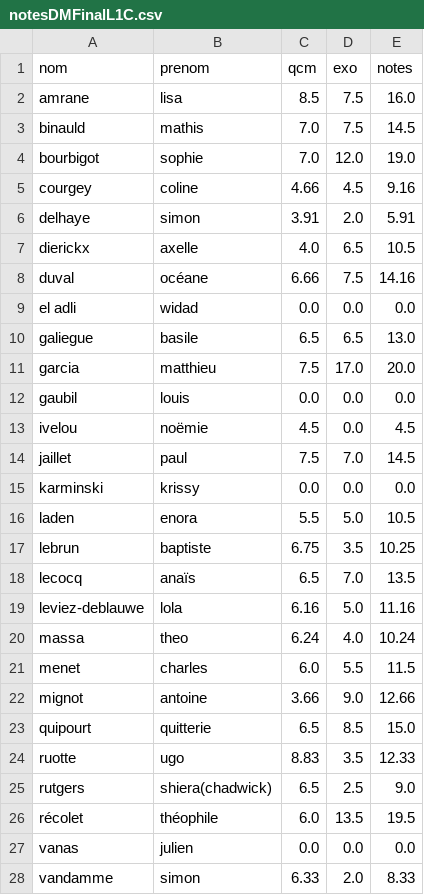
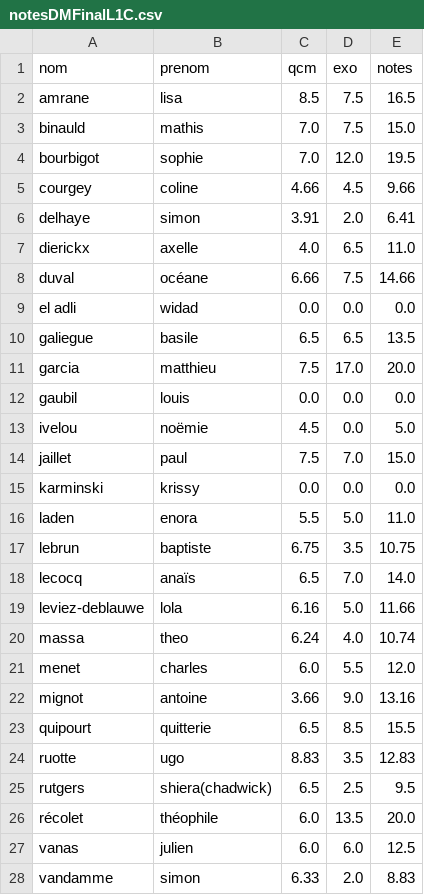
Before and after one commit to VincentReynaert/L1_Algo_local, a CSV file: jupyter/L1/RendusDM/notesDMFinalL1C.csv, drawn as a sheet.

```diff
--- a/jupyter/L1/RendusDM/notesDMFinalL1C.csv
+++ b/jupyter/L1/RendusDM/notesDMFinalL1C.csv
@@ -1,28 +1,28 @@
 nom,prenom,qcm,exo,notes
- amrane,lisa,8.5,7.5,16.0
-binauld,mathis,7.0,7.5,14.5
-bourbigot,sophie,7.0,12.0,19.0
-courgey,coline,4.66,4.5,9.16
-delhaye,simon,3.91,2.0,5.91
-dierickx,axelle,4.0,6.5,10.5
-duval,océane,6.66,7.5,14.16
+ amrane,lisa,8.5,7.5,16.5
+binauld,mathis,7.0,7.5,15.0
+bourbigot,sophie,7.0,12.0,19.5
+courgey,coline,4.66,4.5,9.66
+delhaye,simon,3.91,2.0,6.41
+dierickx,axelle,4.0,6.5,11.0
+duval,océane,6.66,7.5,14.66
 el adli,widad,0.0,0.0,0.0
-galiegue,basile,6.5,6.5,13.0
+galiegue,basile,6.5,6.5,13.5
 garcia,matthieu,7.5,17.0,20.0
 gaubil,louis,0.0,0.0,0.0
-ivelou,noëmie,4.5,0.0,4.5
-jaillet,paul,7.5,7.0,14.5
+ivelou,noëmie,4.5,0.0,5.0
+jaillet,paul,7.5,7.0,15.0
 karminski,krissy,0.0,0.0,0.0
-laden,enora,5.5,5.0,10.5
-lebrun,baptiste,6.75,3.5,10.25
-lecocq,anaïs,6.5,7.0,13.5
-leviez-deblauwe,lola,6.16,5.0,11.16
-massa,theo,6.24,4.0,10.24
-menet,charles,6.0,5.5,11.5
-mignot,antoine,3.66,9.0,12.66
-quipourt,quitterie,6.5,8.5,15.0
-ruotte,ugo,8.83,3.5,12.33
-rutgers,shiera(chadwick),6.5,2.5,9.0
-récolet,théophile,6.0,13.5,19.5
-vanas,julien,0.0,0.0,0.0
-vandamme,simon,6.33,2.0,8.33
+laden,enora,5.5,5.0,11.0
+lebrun,baptiste,6.75,3.5,10.75
+lecocq,anaïs,6.5,7.0,14.0
+leviez-deblauwe,lola,6.16,5.0,11.66
+massa,theo,6.24,4.0,10.74
+menet,charles,6.0,5.5,12.0
+mignot,antoine,3.66,9.0,13.16
+quipourt,quitterie,6.5,8.5,15.5
+ruotte,ugo,8.83,3.5,12.83
+rutgers,shiera(chadwick),6.5,2.5,9.5
+récolet,théophile,6.0,13.5,20.0
+vanas,julien,6.0,6.0,12.5
+vandamme,simon,6.33,2.0,8.83
```
Also changed, not shown: jupyter/L1/RendusDM/notesDMFinalL1A.csv, jupyter/L1/RendusDM/notesDMFinalL1B.csv, 6 other files.
